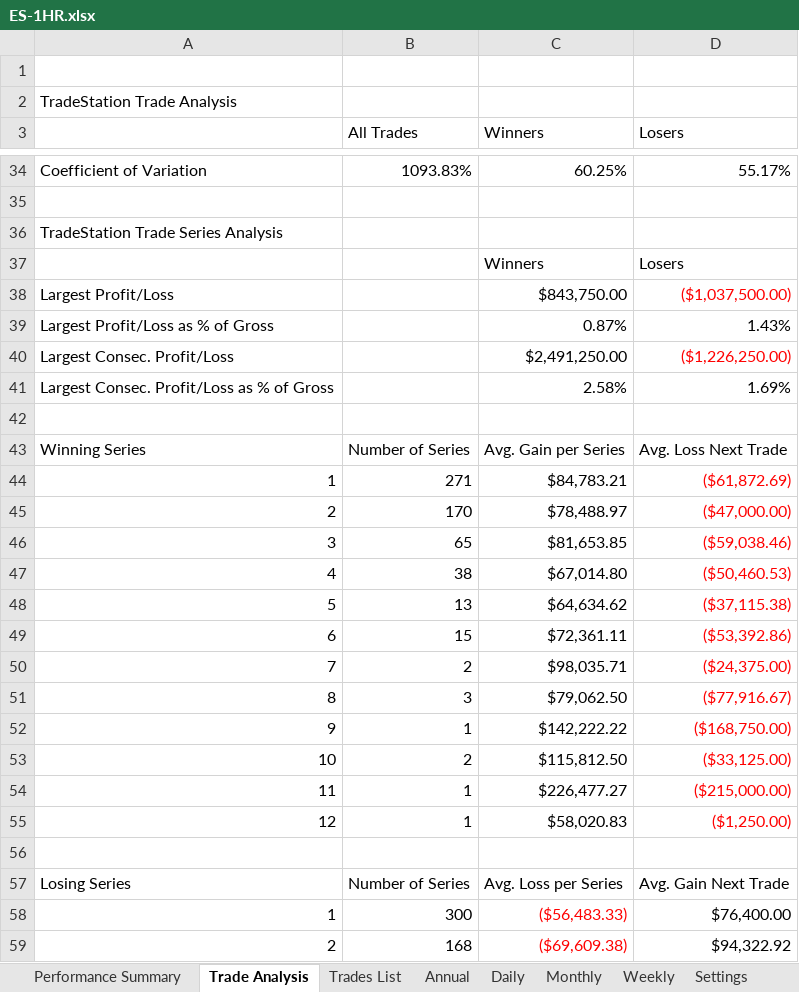
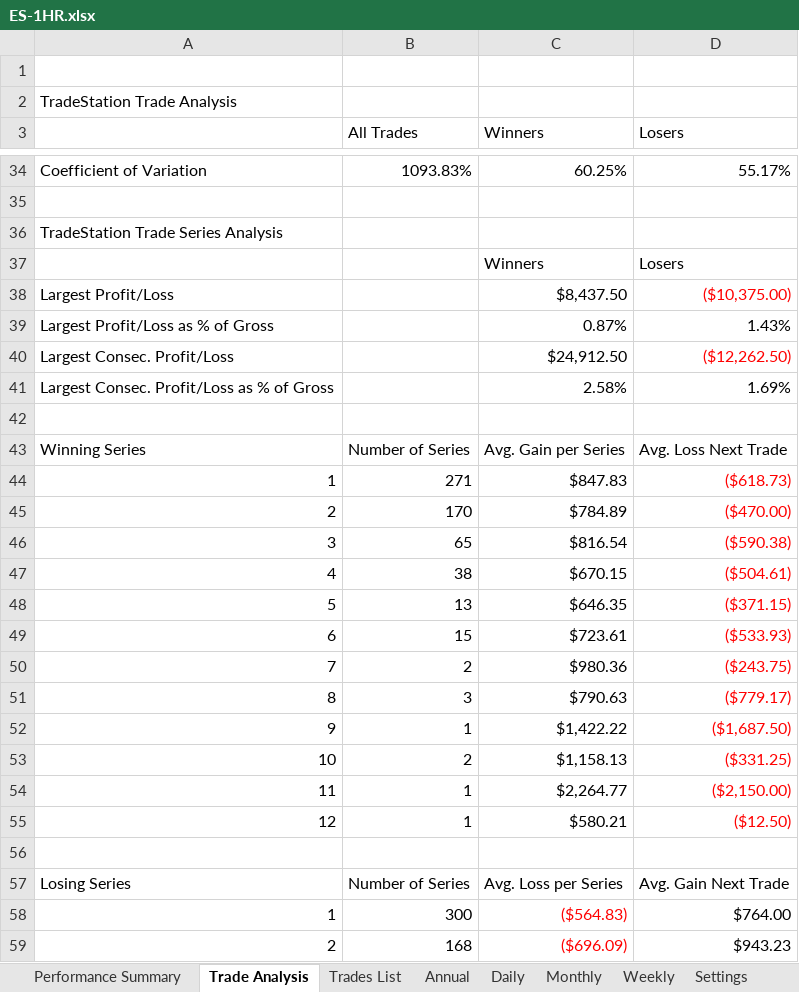
Before and after one commit to alexbernal0/QEP, an Excel workbook: ES-1HR.xlsx, sheet Trade Analysis, drawn as a sheet; only a part is shown, gaps mark what is left out; values as stored, in another font and other column widths than the file's, no borders; removed rows and columns are numbered as before the commit, all else as after; the diff covers the shown part only; the diff names each change by its address in the sheet, - before the commit and + after, or states it on an @@ line.

```diff
--- a/ES-1HR.xlsx (sheet Trade Analysis)
+++ b/ES-1HR.xlsx (sheet Trade Analysis)
-row 38: Largest Profit/Loss |  | $843,750.00 | ($1,037,500.00)
+row 38: Largest Profit/Loss |  | $8,437.50 | ($10,375.00)
-row 40: Largest Consec. Profit/Loss |  | $2,491,250.00 | ($1,226,250.00)
+row 40: Largest Consec. Profit/Loss |  | $24,912.50 | ($12,262.50)
-C44 (Winners): $84,783.21
+C44 (Winners): $847.83
-D44 (Losers): ($61,872.69)
+D44 (Losers): ($618.73)
-C45 (Winners): $78,488.97
+C45 (Winners): $784.89
-D45 (Losers): ($47,000.00)
+D45 (Losers): ($470.00)
-C46 (Winners): $81,653.85
+C46 (Winners): $816.54
-D46 (Losers): ($59,038.46)
+D46 (Losers): ($590.38)
-C47 (Winners): $67,014.80
+C47 (Winners): $670.15
-D47 (Losers): ($50,460.53)
+D47 (Losers): ($504.61)
-C48 (Winners): $64,634.62
+C48 (Winners): $646.35
-D48 (Losers): ($37,115.38)
+D48 (Losers): ($371.15)
-C49 (Winners): $72,361.11
+C49 (Winners): $723.61
-D49 (Losers): ($53,392.86)
+D49 (Losers): ($533.93)
-C50 (Winners): $98,035.71
+C50 (Winners): $980.36
-D50 (Losers): ($24,375.00)
+D50 (Losers): ($243.75)
-C51 (Winners): $79,062.50
+C51 (Winners): $790.63
-D51 (Losers): ($77,916.67)
+D51 (Losers): ($779.17)
-C52 (Winners): $142,222.22
+C52 (Winners): $1,422.22
-D52 (Losers): ($168,750.00)
+D52 (Losers): ($1,687.50)
-C53 (Winners): $115,812.50
+C53 (Winners): $1,158.13
-D53 (Losers): ($33,125.00)
+D53 (Losers): ($331.25)
-C54 (Winners): $226,477.27
+C54 (Winners): $2,264.77
-D54 (Losers): ($215,000.00)
+D54 (Losers): ($2,150.00)
-C55 (Winners): $58,020.83
+C55 (Winners): $580.21
-D55 (Losers): ($1,250.00)
+D55 (Losers): ($12.50)
-C58 (Winners): ($56,483.33)
+C58 (Winners): ($564.83)
-D58 (Losers): $76,400.00
+D58 (Losers): $764.00
-C59 (Winners): ($69,609.38)
+C59 (Winners): ($696.09)
-D59 (Losers): $94,322.92
+D59 (Losers): $943.23
```
Also changed, not shown: 10 added rows, 10 removed rows and 12 edited cells elsewhere in this sheet, sheet Trades List, sheet Monthly, sheet Weekly, sheet Daily, sheet Performance Summary, sheet Annual, 1 more sheet.
